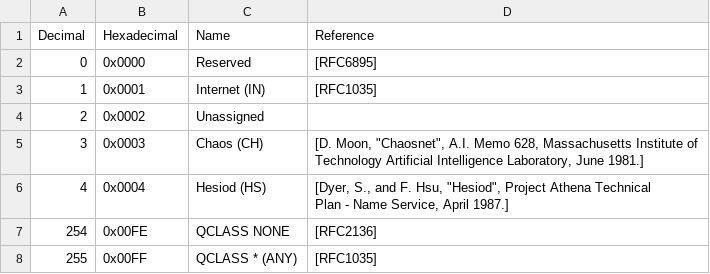
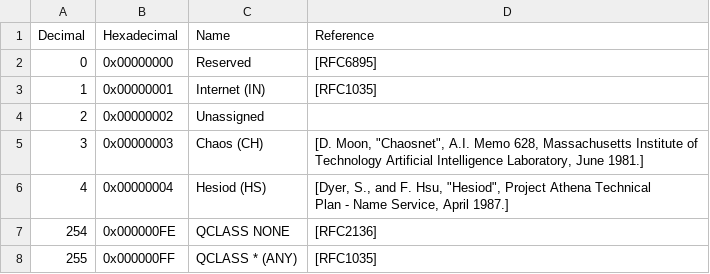
Before and after one commit to Open-Network-Insight/oni-oa, a CSV file: ipython/dns/iana/dns-qclass.csv, drawn as a sheet.

Commit message:
Adding configuration to support tshark (iana code)

```diff
--- a/ipython/dns/iana/dns-qclass.csv
+++ b/ipython/dns/iana/dns-qclass.csv
@@ -1,10 +1,10 @@
 Decimal,Hexadecimal,Name,Reference
-0,0x0000,Reserved,[RFC6895]
-1,0x0001,Internet (IN),[RFC1035]
-2,0x0002,Unassigned,
-3,0x0003,Chaos (CH),"[D. Moon, ""Chaosnet"", A.I. Memo 628, Massachusetts Institute of
-Technology Artificial Intelligence Laboratory, June 1981.]"
-4,0x0004,Hesiod (HS),"[Dyer, S., and F. Hsu, ""Hesiod"", Project Athena Technical
-Plan - Name Service, April 1987.]"
-254,0x00FE,QCLASS NONE,[RFC2136]
-255,0x00FF,QCLASS * (ANY),[RFC1035]
+0,0x00000000,Reserved,[RFC6895]
+1,0x00000001,Internet (IN),[RFC1035]
+2,0x00000002,Unassigned,
+3,0x00000003,Chaos (CH),"[D. Moon, ""Chaosnet"", A.I. Memo 628, Massachusetts Institute of
+Technology Artificial Intelligence Laboratory, June 1981.]"
+4,0x00000004,Hesiod (HS),"[Dyer, S., and F. Hsu, ""Hesiod"", Project Athena Technical
+Plan - Name Service, April 1987.]"
+254,0x000000FE,QCLASS NONE,[RFC2136]
+255,0x000000FF,QCLASS * (ANY),[RFC1035]
```
